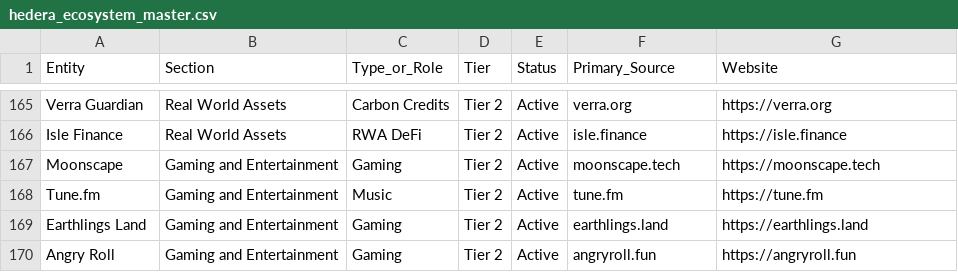
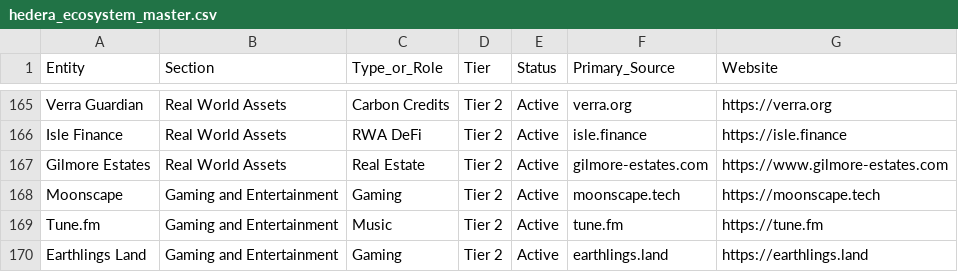
Before and after one commit to valor-cmd/hedera-ecosystem-map, a CSV file: data/hedera_ecosystem_master.csv, drawn as a sheet; only a part is shown, gaps mark what is left out; the shorter side is filled out with more unchanged rows; the diff names each change by its address in the sheet, - before the commit and + after, or states it on an @@ line.

```diff
--- a/data/hedera_ecosystem_master.csv
+++ b/data/hedera_ecosystem_master.csv
+row 167: Gilmore Estates | Real World Assets | Real Estate | Tier 2 | Active | gilmore-estates.com | https://www.gilmore-estates.com
```
Also changed, not shown: 7 other files.
